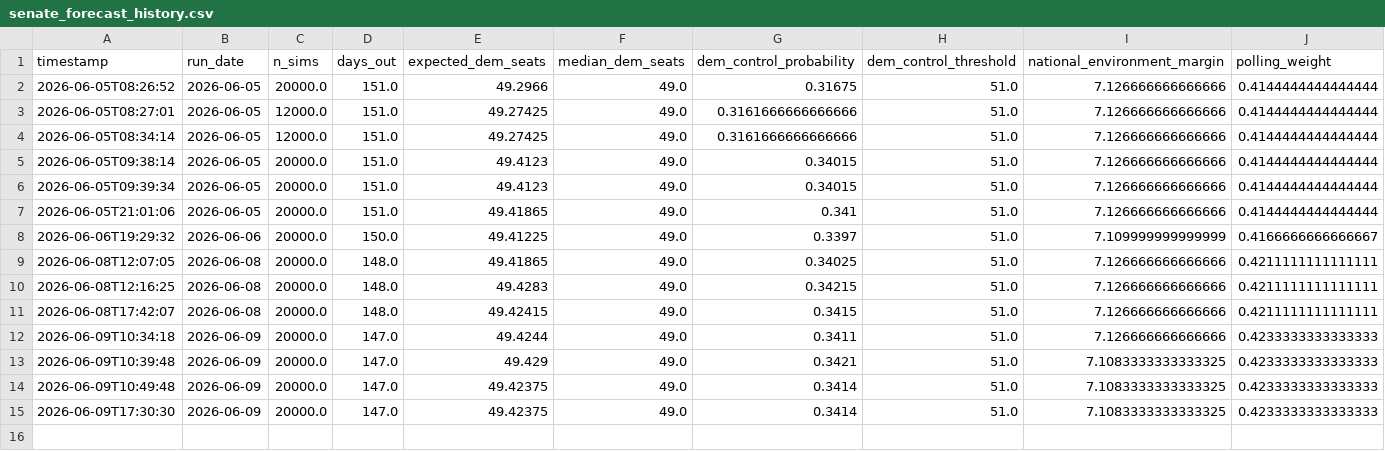
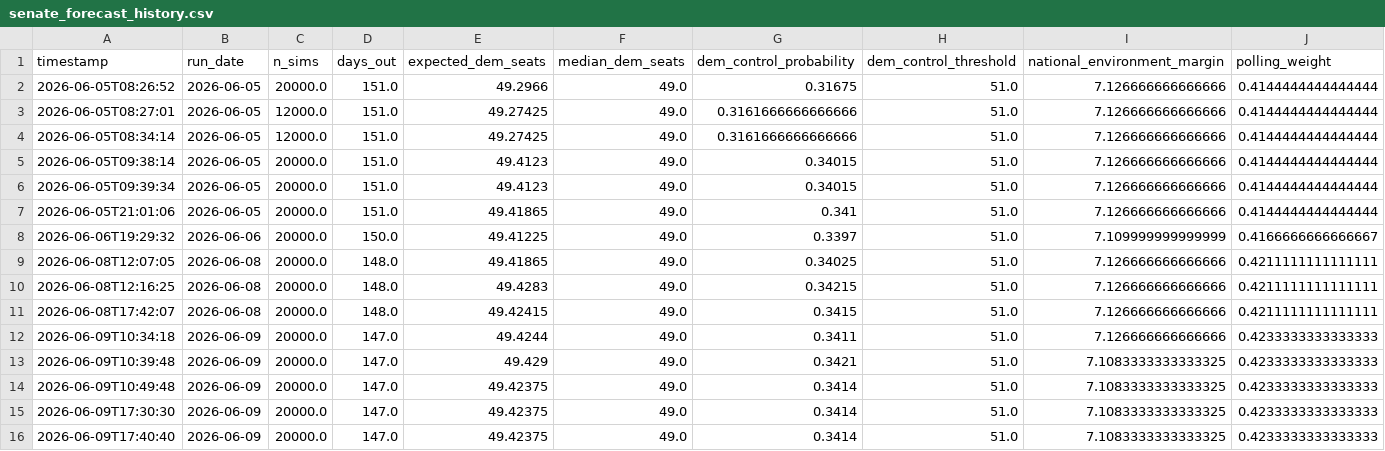
Before and after one commit to benyelin/2026-senate-model, a CSV file: outputs/senate_forecast_history.csv, drawn as a sheet; only a part is shown; rows hold the shown columns only; the diff names each change by its address in the sheet, - before the commit and + after, or states it on an @@ line.

Commit message:
Update model inputs and dashboard outputs

```diff
--- a/outputs/senate_forecast_history.csv
+++ b/outputs/senate_forecast_history.csv
+row 16: 2026-06-09T17:40:40 | 2026-06-09 | 20000.0 | 147.0 | 49.42375 | 49.0 | 0.3414 | 51.0 | 7.1083333333333325 | 0.4233333333333333
```
Also changed, not shown: 3 other files.
